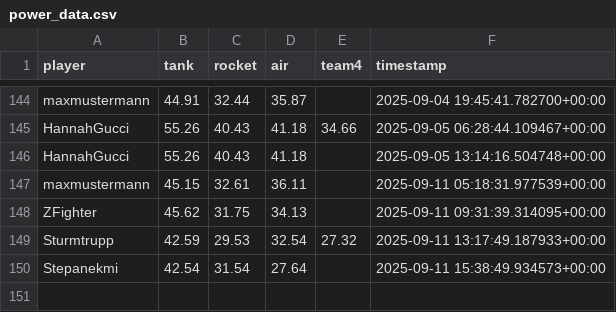
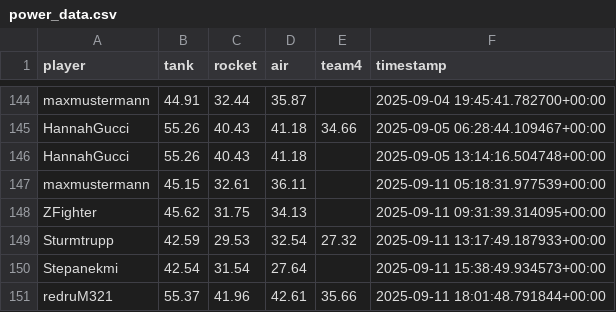
Before and after one commit to Stepanekmi/vs-data-store, a CSV file: data/power_data.csv, drawn as a sheet; only a part is shown, gaps mark what is left out; the diff names each change by its address in the sheet, - before the commit and + after, or states it on an @@ line.

Commit message:
powerenter: redruM321

```diff
--- a/data/power_data.csv
+++ b/data/power_data.csv
+row 151: redruM321 | 55.37 | 41.96 | 42.61 | 35.66 | 2025-09-11 18:01:48.791844+00:00
```
